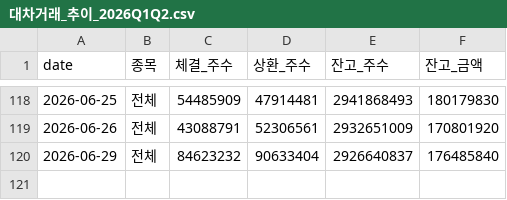
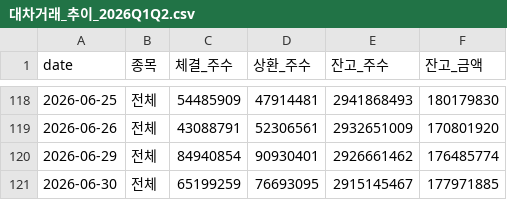
Before and after one commit to happymon77/kospi-analysis, a CSV file: data/대차거래_추이_2026Q1Q2.csv, drawn as a sheet; only a part is shown, gaps mark what is left out.

```diff
--- a/data/대차거래_추이_2026Q1Q2.csv
+++ b/data/대차거래_추이_2026Q1Q2.csv
@@ -119,2 +119,3 @@
 2026-06-26,전체,43088791,52306561,2932651009,170801920
-2026-06-29,전체,84623232,90633404,2926640837,176485840
+2026-06-29,전체,84940854,90930401,2926661462,176485774
+2026-06-30,전체,65199259,76693095,2915145467,177971885
```
Also changed, not shown: data/jeungsi_jageum_2026Q1Q2.csv, data/naver_kospi_daily.csv, 4 other files.
